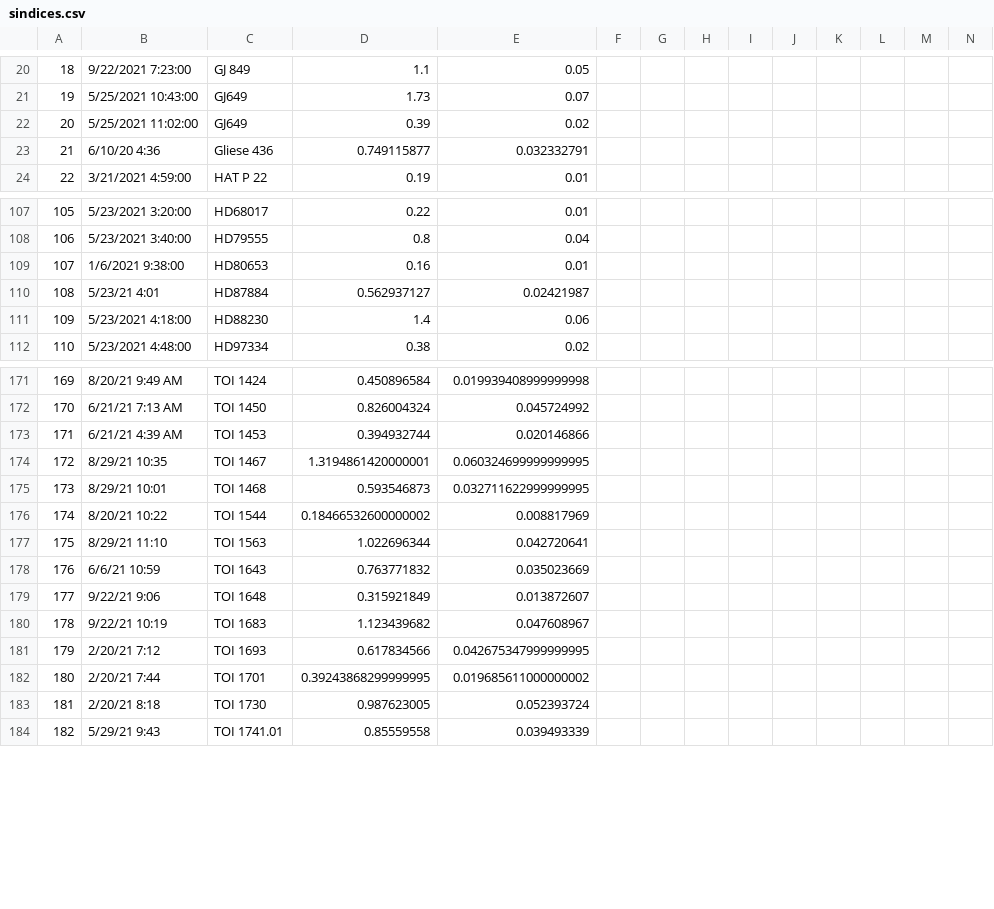
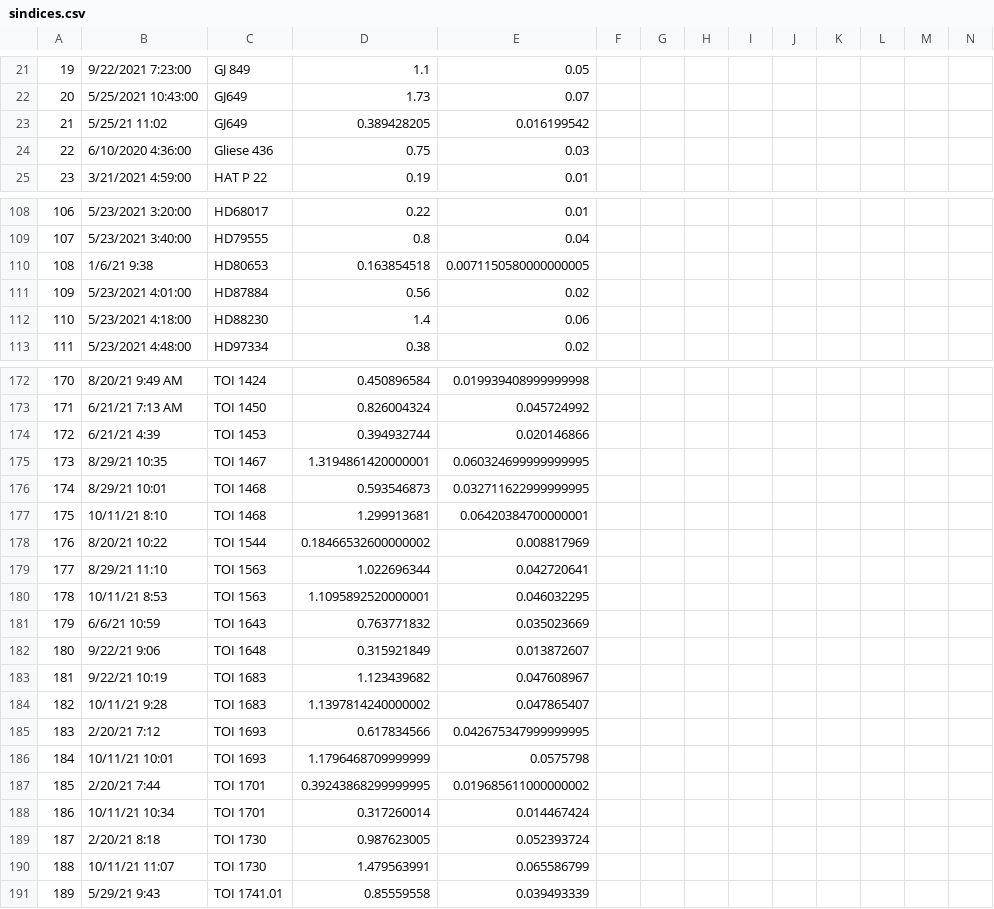
Before and after one commit to bmorris3/owls, a CSV file: owls/data/sindices.csv, drawn as a sheet; only a part is shown, gaps mark what is left out; removed rows and columns are numbered as before the commit, all else as after; rows hold the shown columns only; the diff covers the shown part only; the diff names each change by its address in the sheet, - before the commit and + after, or states it on an @@ line.

```diff
--- a/owls/data/sindices.csv
+++ b/owls/data/sindices.csv
@@ column A renumbered from row 15 down @@
-row 22: 20 | 5/25/2021 11:02:00 | GJ649 | 0.39 | 0.02
-row 23: 21 | 6/10/20 4:36 | Gliese 436 | 0.749115877 | 0.032332791
+row 23: 21 | 5/25/21 11:02 | GJ649 | 0.389428205 | 0.016199542
+row 24: 22 | 6/10/2020 4:36:00 | Gliese 436 | 0.75 | 0.03
-row 109: 107 | 1/6/2021 9:38:00 | HD80653 | 0.16 | 0.01
-row 110: 108 | 5/23/21 4:01 | HD87884 | 0.562937127 | 0.02421987
+row 110: 108 | 1/6/21 9:38 | HD80653 | 0.163854518 | 0.0071150580000000005
+row 111: 109 | 5/23/2021 4:01:00 | HD87884 | 0.56 | 0.02
-B174: 6/21/21 4:39 AM
+B174: 6/21/21 4:39
+row 177: 175 | 10/11/21 8:10 | TOI 1468 | 1.299913681 | 0.06420384700000001
+row 180: 178 | 10/11/21 8:53 | TOI 1563 | 1.1095892520000001 | 0.046032295
+row 184: 182 | 10/11/21 9:28 | TOI 1683 | 1.1397814240000002 | 0.047865407
+row 186: 184 | 10/11/21 10:01 | TOI 1693 | 1.1796468709999999 | 0.0575798
+row 188: 186 | 10/11/21 10:34 | TOI 1701 | 0.317260014 | 0.014467424
+row 190: 188 | 10/11/21 11:07 | TOI 1730 | 1.479563991 | 0.065586799
```
Also changed, not shown: 4 added rows, 2 removed rows and 3 edited cells elsewhere in this file, 2 other files.
